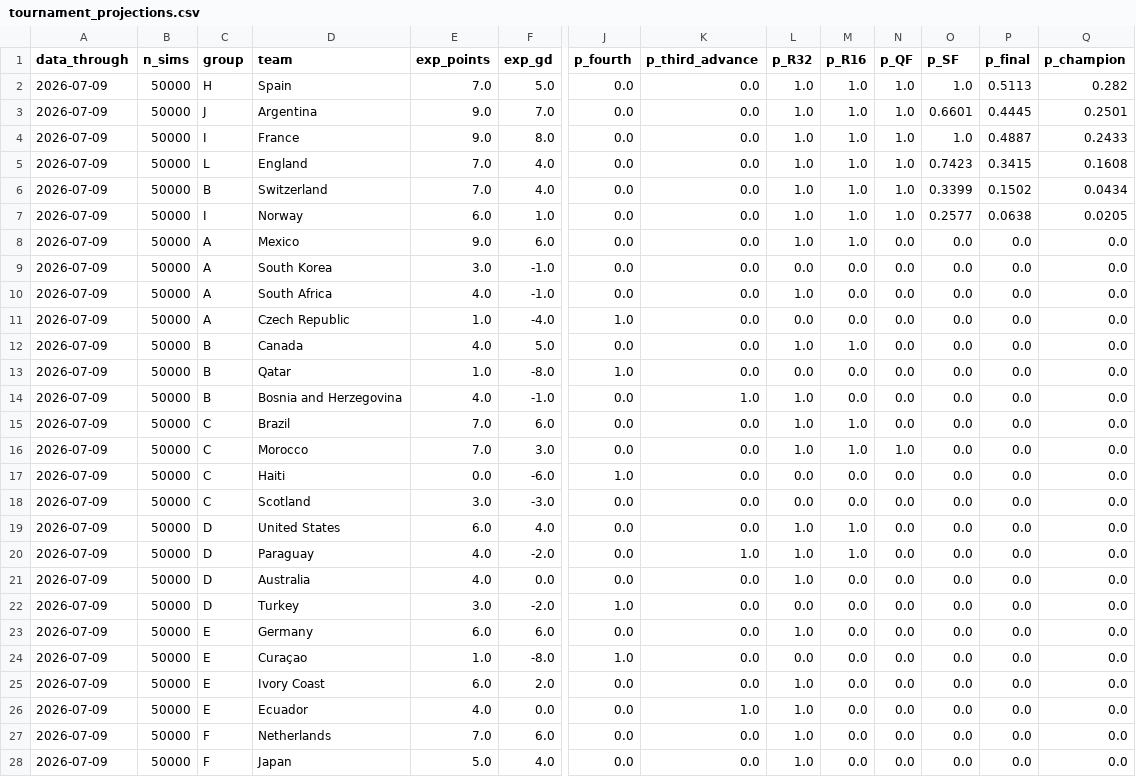
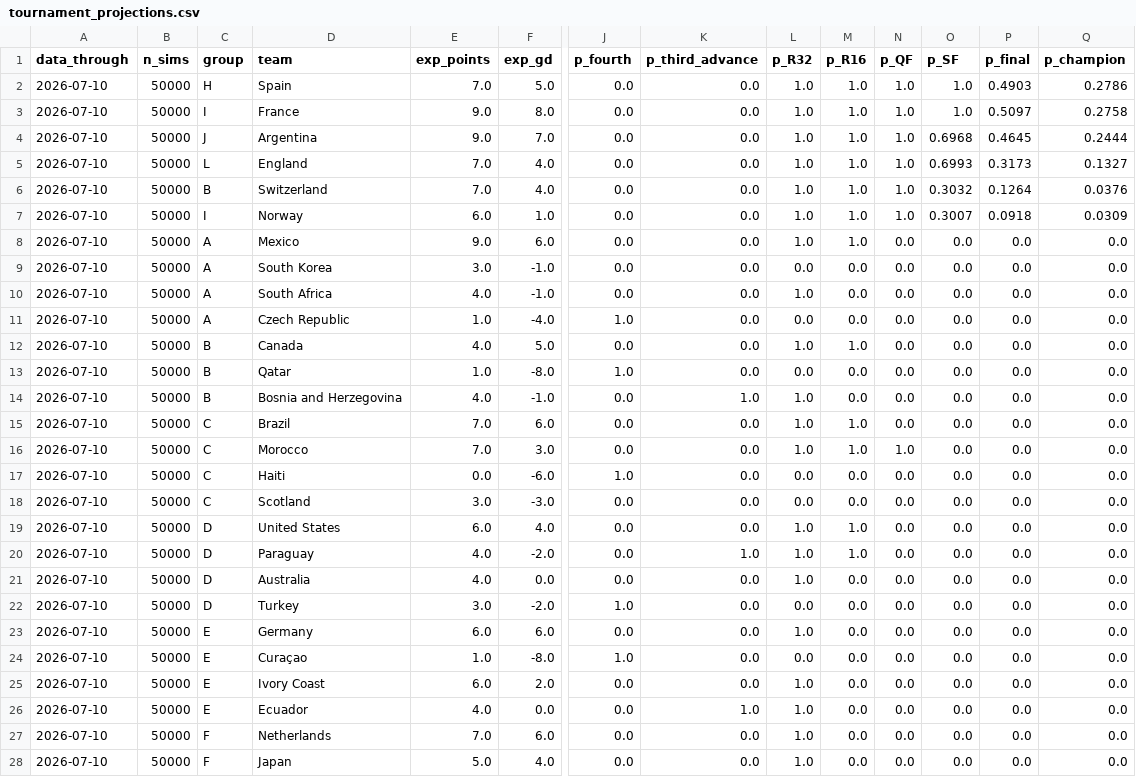
Before and after one commit to JustusVermaakSkystrm/ig-trading-bot, a CSV file: worldcup/outputs/site/tournament_projections.csv, drawn as a sheet; only a part is shown, gaps mark what is left out; removed rows and columns are numbered as before the commit, all else as after; rows hold the shown columns only; the diff covers the shown part only; the diff names each change by its address in the sheet, - before the commit and + after, or states it on an @@ line.

```diff
--- a/worldcup/outputs/site/tournament_projections.csv
+++ b/worldcup/outputs/site/tournament_projections.csv
-A2 (data_through): 2026-07-09
+A2 (data_through): 2026-07-10
-P2 (p_final): 0.5113
+P2 (p_final): 0.4903
-Q2 (p_champion): 0.282
+Q2 (p_champion): 0.2786
-row 3: 2026-07-09 | 50000 | J | Argentina | 9.0 | 7.0 | 0.0 | 0.0 | 1.0 | 1.0 | 1.0 | 0.6601 | 0.4445 | 0.2501
-A3 (data_through): 2026-07-09
+A3 (data_through): 2026-07-10
-P3 (p_final): 0.4887
+P3 (p_final): 0.5097
-Q3 (p_champion): 0.2433
+Q3 (p_champion): 0.2758
+row 4: 2026-07-10 | 50000 | J | Argentina | 9.0 | 7.0 | 0.0 | 0.0 | 1.0 | 1.0 | 1.0 | 0.6968 | 0.4645 | 0.2444
-A5:A28 (data_through): 2026-07-09
+A5:A28 (data_through): 2026-07-10
-O5 (p_SF): 0.7423
+O5 (p_SF): 0.6993
-P5 (p_final): 0.3415
+P5 (p_final): 0.3173
-Q5 (p_champion): 0.1608
+Q5 (p_champion): 0.1327
-O6 (p_SF): 0.3399
+O6 (p_SF): 0.3032
-P6 (p_final): 0.1502
+P6 (p_final): 0.1264
-Q6 (p_champion): 0.0434
+Q6 (p_champion): 0.0376
-O7 (p_SF): 0.2577
+O7 (p_SF): 0.3007
-P7 (p_final): 0.0638
+P7 (p_final): 0.0918
-Q7 (p_champion): 0.0205
+Q7 (p_champion): 0.0309
```
Also changed, not shown: 21 edited cells elsewhere in this file, worldcup/outputs/history.csv, worldcup/outputs/match_probabilities.csv, 7 other files.
